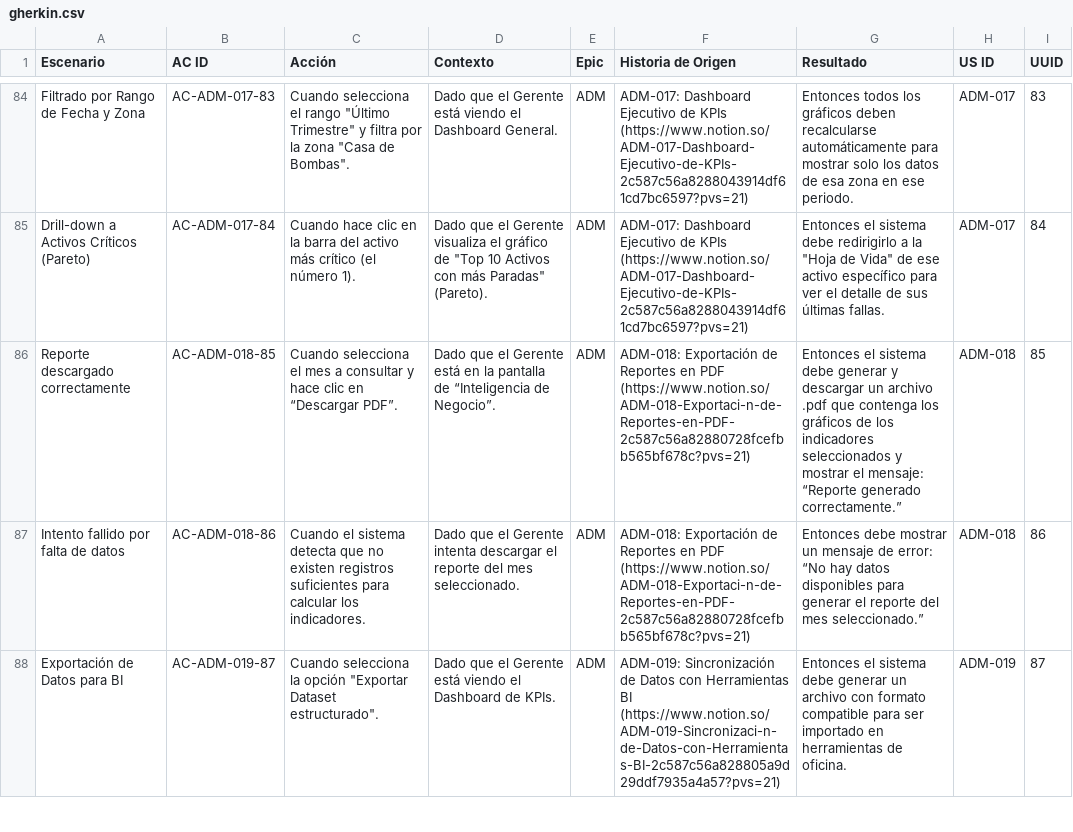
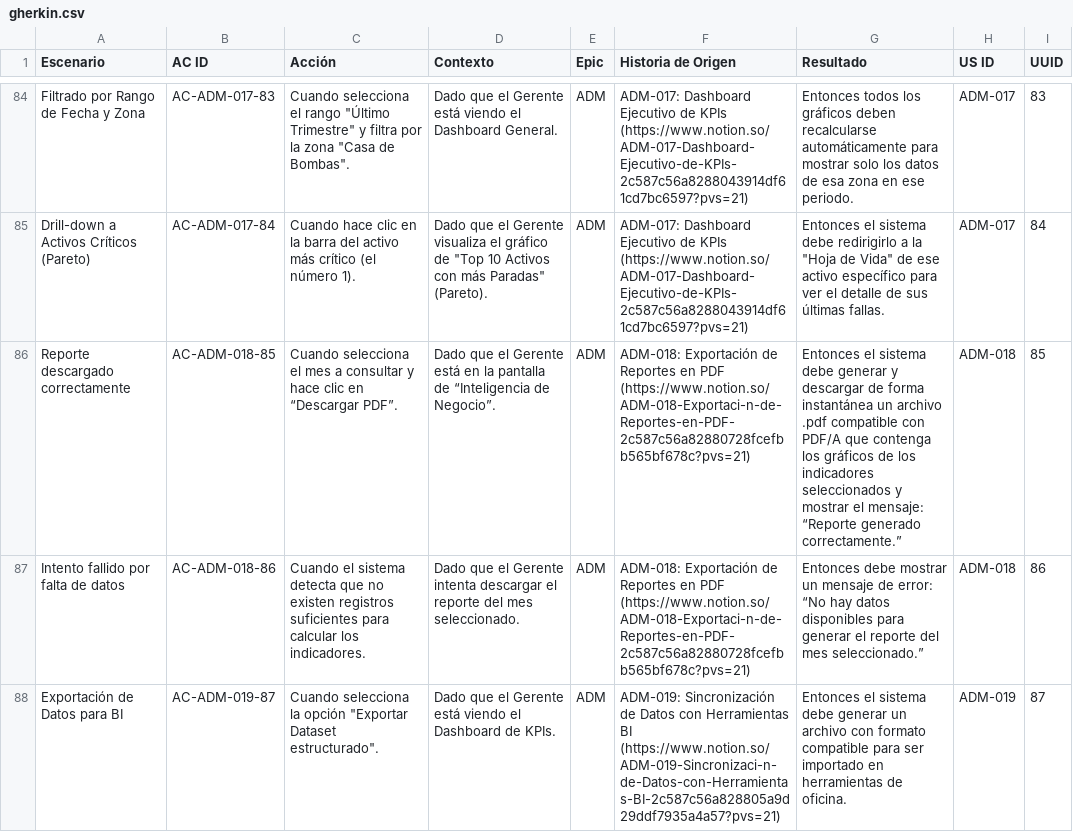
Before and after one commit to Novav20/adso-dteam-docs, a CSV file: docs/databases/gherkin.csv, drawn as a sheet; only a part is shown, gaps mark what is left out.

```diff
--- a/docs/databases/gherkin.csv
+++ b/docs/databases/gherkin.csv
@@ -85,3 +85,3 @@ Filtrado por Rango de Fecha y Zona,AC-ADM-017-83,"Cuando selecciona el rango ""
 Drill-down a Activos Críticos (Pareto),AC-ADM-017-84,Cuando hace clic en la barra del activo más crítico (el número 1).,"Dado que el Gerente visualiza el gráfico de ""Top 10 Activos con más Paradas"" (Pareto).",ADM,ADM-017: Dashboard Ejecutivo de KPIs (https://www.notion.so/ADM-017-Dashboard-Ejecutivo-de-KPIs-2c587c56a8288043914df61cd7bc6597?pvs=21),"Entonces el sistema debe redirigirlo a la ""Hoja de Vida"" de ese activo específico para ver el detalle de sus últimas fallas.",ADM-017,84
-Reporte descargado correctamente,AC-ADM-018-85,Cuando selecciona el mes a consultar y hace clic en “Descargar PDF”.,Dado que el Gerente está en la pantalla de “Inteligencia de Negocio”.,ADM,ADM-018: Exportación de Reportes en PDF (https://www.notion.so/ADM-018-Exportaci-n-de-Reportes-en-PDF-2c587c56a82880728fcefbb565bf678c?pvs=21),Entonces el sistema debe generar y descargar un archivo .pdf que contenga los gráficos de los indicadores seleccionados y mostrar el mensaje: “Reporte generado correctamente.”,ADM-018,85
+Reporte descargado correctamente,AC-ADM-018-85,Cuando selecciona el mes a consultar y hace clic en “Descargar PDF”.,Dado que el Gerente está en la pantalla de “Inteligencia de Negocio”.,ADM,ADM-018: Exportación de Reportes en PDF (https://www.notion.so/ADM-018-Exportaci-n-de-Reportes-en-PDF-2c587c56a82880728fcefbb565bf678c?pvs=21),Entonces el sistema debe generar y descargar de forma instantánea un archivo .pdf compatible con PDF/A que contenga los gráficos de los indicadores seleccionados y mostrar el mensaje: “Reporte generado correctamente.”,ADM-018,85
 Intento fallido por falta de datos,AC-ADM-018-86,Cuando el sistema detecta que no existen registros suficientes para calcular los indicadores.,Dado que el Gerente intenta descargar el reporte del mes seleccionado.,ADM,ADM-018: Exportación de Reportes en PDF (https://www.notion.so/ADM-018-Exportaci-n-de-Reportes-en-PDF-2c587c56a82880728fcefbb565bf678c?pvs=21),Entonces debe mostrar un mensaje de error: “No hay datos disponibles para generar el reporte del mes seleccionado.”,ADM-018,86
```
Also changed, not shown: docs/databases/srs.csv, docs/databases/user_stories.csv.
